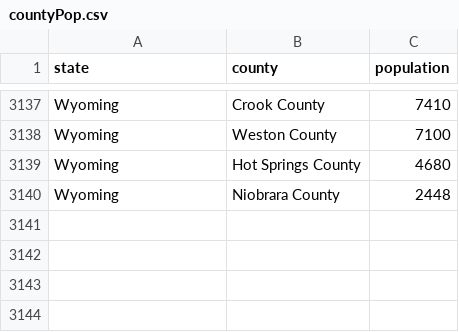
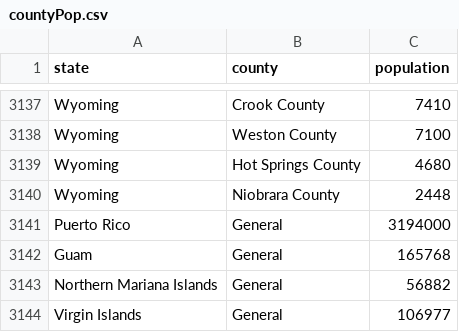
Before and after one commit to lancer1977/KonaTracker, a CSV file: countyPop.csv, drawn as a sheet; only a part is shown, gaps mark what is left out; the diff names each change by its address in the sheet, - before the commit and + after, or states it on an @@ line.

Commit message:
Population fix and some renaming for trying adding projections (not working)

```diff
--- a/countyPop.csv
+++ b/countyPop.csv
+row 3141: Puerto Rico | General | 3194000
+row 3142: Guam | General | 165768
+row 3143: Northern Mariana Islands | General | 56882
+row 3144: Virgin Islands | General | 106977
```
Also changed, not shown: 7 other files.
